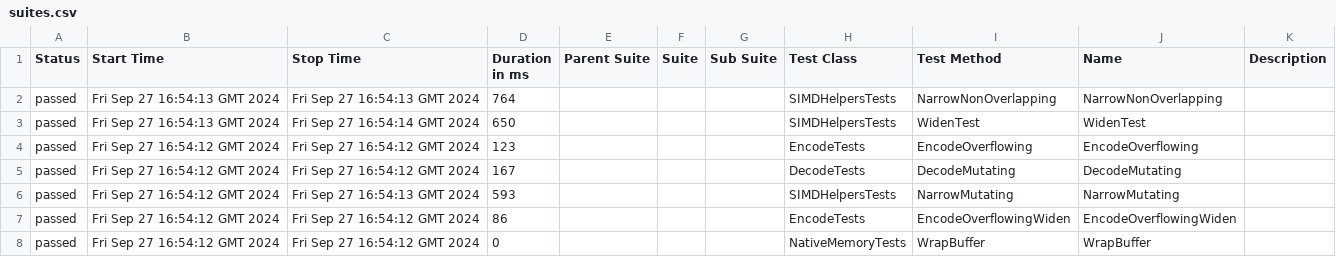
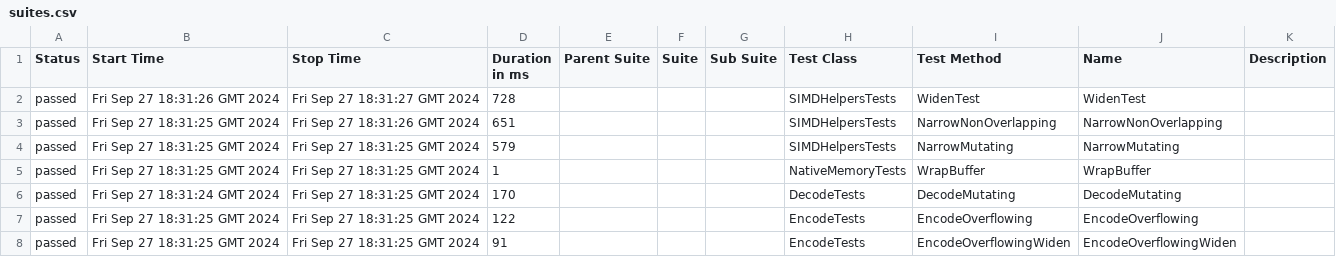
Before and after one commit to budgetdevv/Tokenizers.NET, a CSV file: data/suites.csv, drawn as a sheet.

```diff
--- a/data/suites.csv
+++ b/data/suites.csv
@@ -1,8 +1,8 @@
 "Status","Start Time","Stop Time","Duration in ms","Parent Suite","Suite","Sub Suite","Test Class","Test Method","Name","Description"
-"passed","Fri Sep 27 16:54:13 GMT 2024","Fri Sep 27 16:54:13 GMT 2024","764","","","","SIMDHelpersTests","NarrowNonOverlapping","NarrowNonOverlapping",""
-"passed","Fri Sep 27 16:54:13 GMT 2024","Fri Sep 27 16:54:14 GMT 2024","650","","","","SIMDHelpersTests","WidenTest","WidenTest",""
-"passed","Fri Sep 27 16:54:12 GMT 2024","Fri Sep 27 16:54:12 GMT 2024","123","","","","EncodeTests","EncodeOverflowing","EncodeOverflowing",""
-"passed","Fri Sep 27 16:54:12 GMT 2024","Fri Sep 27 16:54:12 GMT 2024","167","","","","DecodeTests","DecodeMutating","DecodeMutating",""
-"passed","Fri Sep 27 16:54:12 GMT 2024","Fri Sep 27 16:54:13 GMT 2024","593","","","","SIMDHelpersTests","NarrowMutating","NarrowMutating",""
-"passed","Fri Sep 27 16:54:12 GMT 2024","Fri Sep 27 16:54:12 GMT 2024","86","","","","EncodeTests","EncodeOverflowingWiden","EncodeOverflowingWiden",""
-"passed","Fri Sep 27 16:54:12 GMT 2024","Fri Sep 27 16:54:12 GMT 2024","0","","","","NativeMemoryTests","WrapBuffer","WrapBuffer",""
+"passed","Fri Sep 27 18:31:26 GMT 2024","Fri Sep 27 18:31:27 GMT 2024","728","","","","SIMDHelpersTests","WidenTest","WidenTest",""
+"passed","Fri Sep 27 18:31:25 GMT 2024","Fri Sep 27 18:31:26 GMT 2024","651","","","","SIMDHelpersTests","NarrowNonOverlapping","NarrowNonOverlapping",""
+"passed","Fri Sep 27 18:31:25 GMT 2024","Fri Sep 27 18:31:25 GMT 2024","579","","","","SIMDHelpersTests","NarrowMutating","NarrowMutating",""
+"passed","Fri Sep 27 18:31:25 GMT 2024","Fri Sep 27 18:31:25 GMT 2024","1","","","","NativeMemoryTests","WrapBuffer","WrapBuffer",""
+"passed","Fri Sep 27 18:31:24 GMT 2024","Fri Sep 27 18:31:25 GMT 2024","170","","","","DecodeTests","DecodeMutating","DecodeMutating",""
+"passed","Fri Sep 27 18:31:25 GMT 2024","Fri Sep 27 18:31:25 GMT 2024","122","","","","EncodeTests","EncodeOverflowing","EncodeOverflowing",""
+"passed","Fri Sep 27 18:31:25 GMT 2024","Fri Sep 27 18:31:25 GMT 2024","91","","","","EncodeTests","EncodeOverflowingWiden","EncodeOverflowingWiden",""
```
Also changed, not shown: 35 other files.
